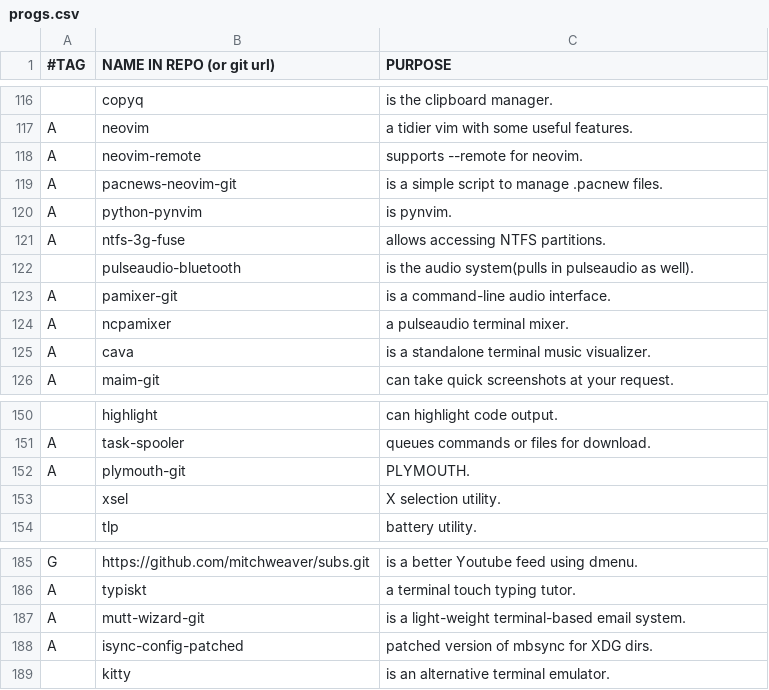
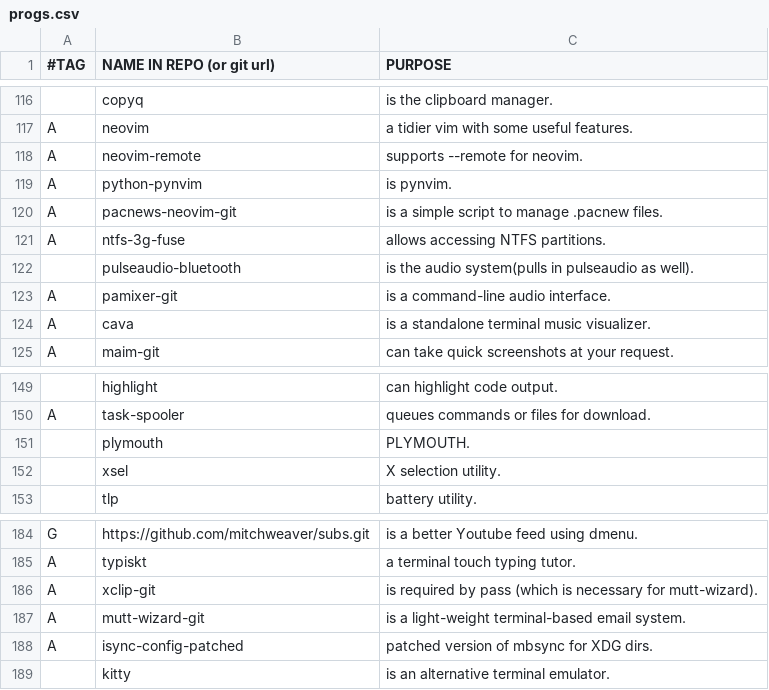
Before and after one commit to BachoSeven/AARGH, a CSV file: progs.csv, drawn as a sheet; only a part is shown, gaps mark what is left out; removed rows and columns are numbered as before the commit, all else as after; the diff names each change by its address in the sheet, - before the commit and + after, or states it on an @@ line.

Commit message:
- switch to xclip Git version - add creation of /mnt subdirectories - remove mconnect && both MPRIS packages - document nordvpnd service activation - remove ncpamixer package, it's pretty much useless after you learn how pactl works. - switch to plymouth from official repos.

```diff
--- a/progs.csv
+++ b/progs.csv
@@ row 120 moved to row 119: A @@
-row 124: A | ncpamixer | a pulseaudio terminal mixer.
-row 152: A | plymouth-git | PLYMOUTH.
+row 151:  | plymouth | PLYMOUTH.
+row 186: A | xclip-git | is required by pass (which is necessary for mutt-wizard).
```
Also changed, not shown: 3 other files.
